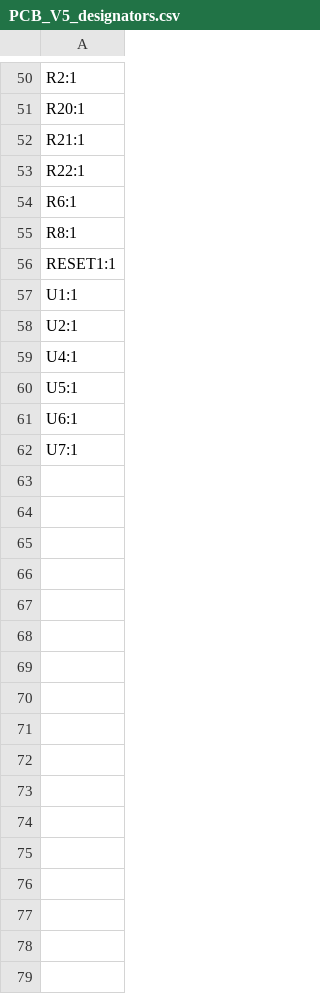
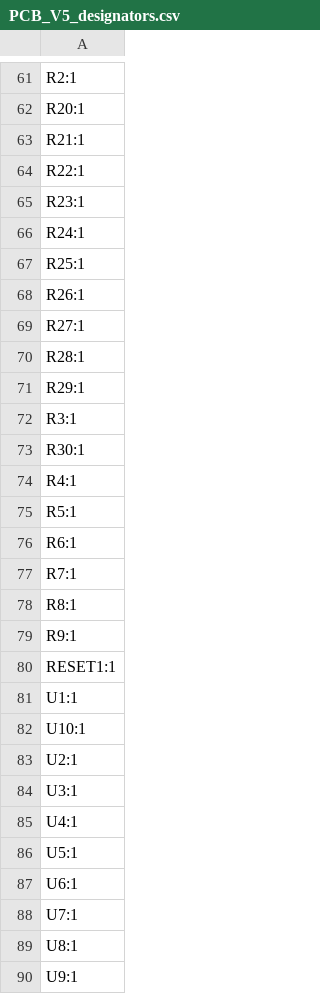
Before and after one commit to Mac-Lego-RMS/JetsonOrinNano, a CSV file: schemes/MainPCB/production/PCB_V5_designators.csv, drawn as a sheet; only a part is shown, gaps mark what is left out; the diff covers the shown part only; the diff names each change by its address in the sheet, - before the commit and + after, or states it on an @@ line.

```diff
--- a/schemes/MainPCB/production/PCB_V5_designators.csv
+++ b/schemes/MainPCB/production/PCB_V5_designators.csv
+row 65: R23:1
+row 66: R24:1
+row 67: R25:1
+row 68: R26:1
+row 69: R27:1
+row 70: R28:1
+row 71: R29:1
+row 72: R3:1
+row 73: R30:1
+row 74: R4:1
+row 75: R5:1
+row 77: R7:1
+row 79: R9:1
+row 82: U10:1
+row 84: U3:1
+row 89: U8:1
+row 90: U9:1
```
Also changed, not shown: 16 added rows, 5 removed rows and 3 edited cells elsewhere in this file, schemes/MainPCB/production/PCB_V5_bom.csv, schemes/MainPCB/production/PCB_V5_positions.csv, 12 other files.
